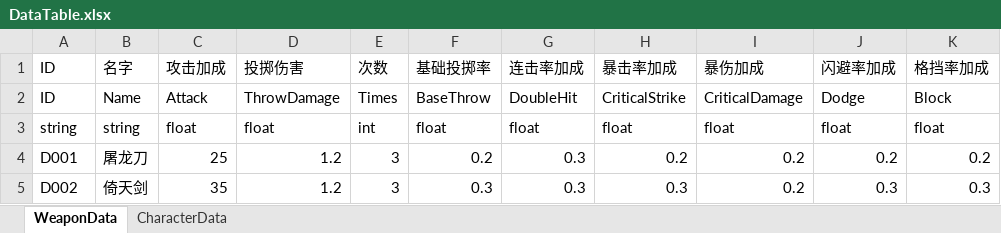
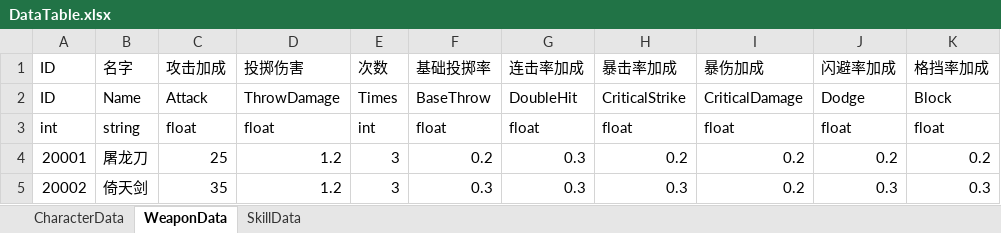
Before and after one commit to AtonLight/VxGameDemo, an Excel workbook: Excel/DataTable.xlsx, sheet WeaponData, drawn as a sheet; values as stored, in another font and other column widths than the file's, no borders; the diff names each change by its address in the sheet, - before the commit and + after, or states it on an @@ line.

```diff
--- a/Excel/DataTable.xlsx (sheet WeaponData)
+++ b/Excel/DataTable.xlsx (sheet WeaponData)
+sheet tab: SkillData
@@ sheet tab order changed: CharacterData | WeaponData | SkillData @@
-A3: string
+A3: int
-A4: D001
+A4: 20001
-A5: D002
+A5: 20002
```
Also changed, not shown: sheet CharacterData, 7 other files.
